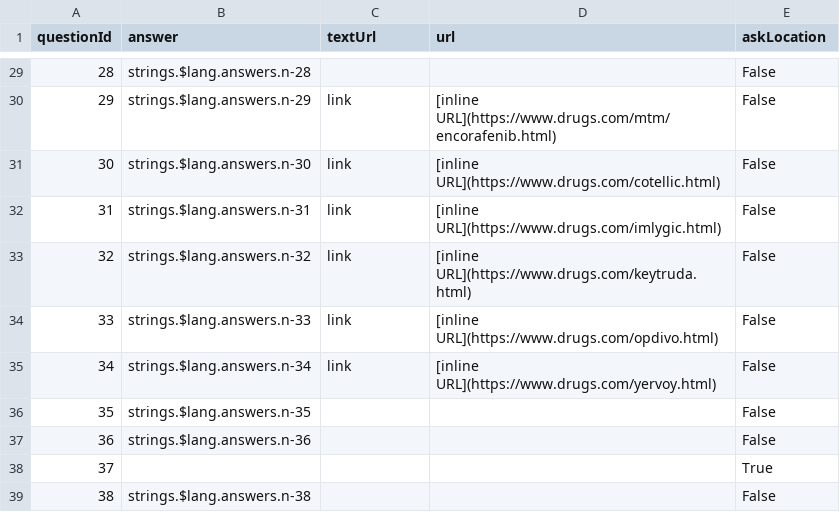
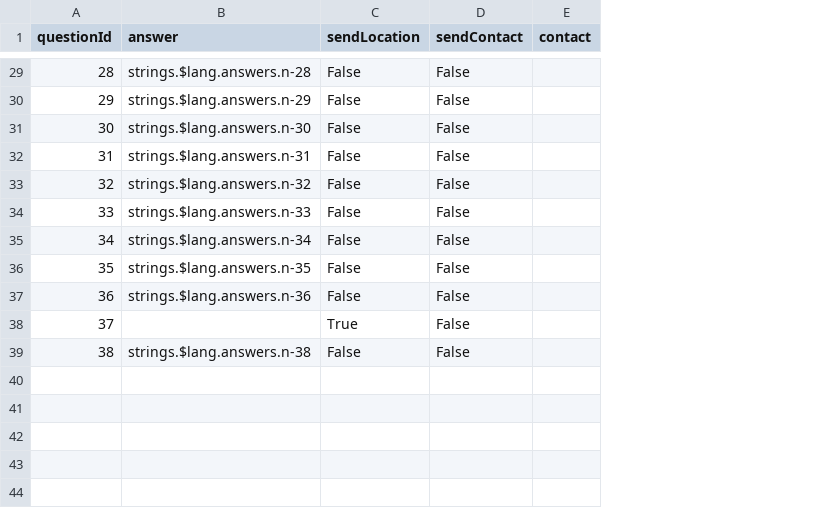
Before and after one commit to unaipme/deerpool-rarehacks, a CSV file: data/answers.csv, drawn as a sheet; only a part is shown, gaps mark what is left out; removed rows and columns are numbered as before the commit, all else as after; the diff covers the shown part only; the diff names each change by its address in the sheet, - before the commit and + after, or states it on an @@ line.

```diff
--- a/data/answers.csv
+++ b/data/answers.csv
-column D (url), rows 30-35: [inline URL](https://www.drugs.com/mtm/encorafenib.html) | [inline URL](https://www.drugs.com/cotellic.html) | [inline URL](https://www.drugs.com/imlygic.html) | [inline URL](https://www.drugs.com/keytruda.html) | [inline URL](https://www.drugs.com/opdivo.html) | [inline URL](https://www.drugs.com/yervoy.html)
+column E (contact), empty
-C1: textUrl
+C1: sendLocation
-D1: askLocation
+D1: sendContact
-C29 (sendLocation): (empty)
+C29 (sendLocation): False
-C30:C35 (sendLocation): link
+C30:C35 (sendLocation): False
-C36:C37 (sendLocation): (empty)
+C36:C37 (sendLocation): False
-C38 (sendLocation): (empty)
+C38 (sendLocation): True
-D38 (sendContact): True
+D38 (sendContact): False
-C39 (sendLocation): (empty)
+C39 (sendLocation): False
```
Also changed, not shown: 28 edited cells elsewhere in this file, data/questions.csv, 2 other files.
